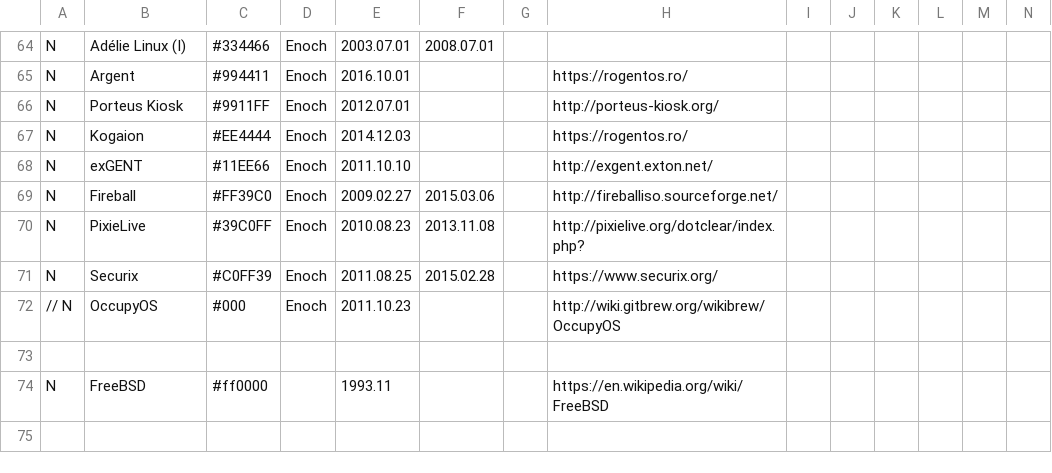
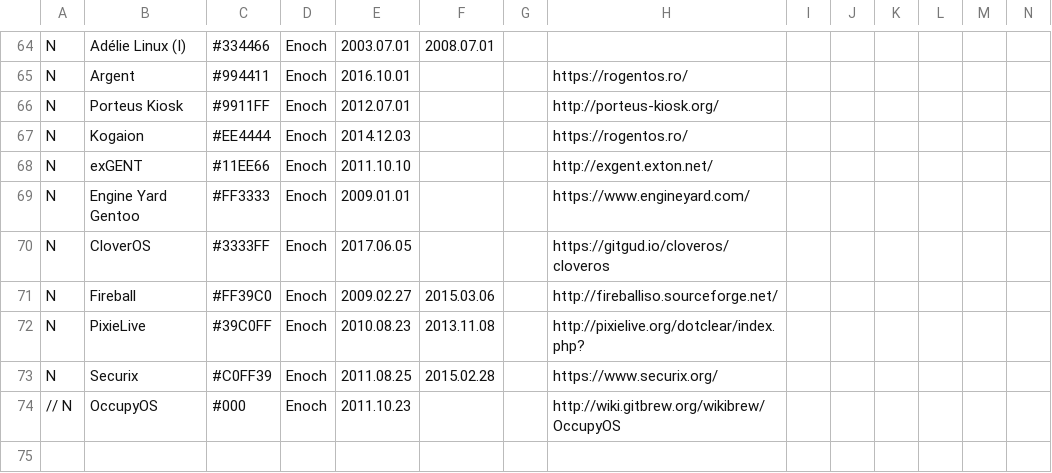
Before and after one commit to gentoo/gentoo-ecosystem, a CSV file: gentoo.csv, drawn as a sheet; only a part is shown, gaps mark what is left out; the shorter side is filled out with more unchanged rows; rows hold the shown columns only; the diff names each change by its address in the sheet, - before the commit and + after, or states it on an @@ line.

Commit message:
Add Engine Yard and CloverOS

```diff
--- a/gentoo.csv
+++ b/gentoo.csv
+row 69: N | Engine Yard Gentoo | #FF3333 | Enoch | 2009.01.01 |  |  | https://www.engineyard.com/
+row 70: N | CloverOS | #3333FF | Enoch | 2017.06.05 |  |  | https://gitgud.io/cloveros/cloveros
```
